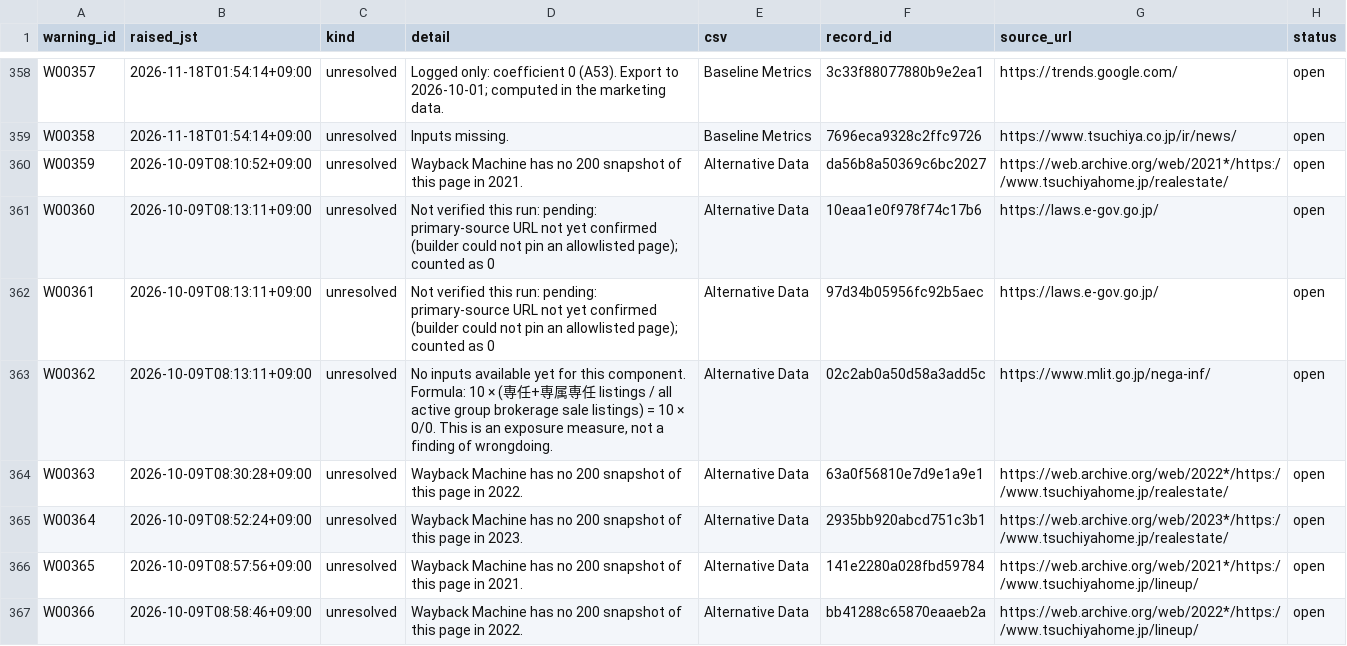
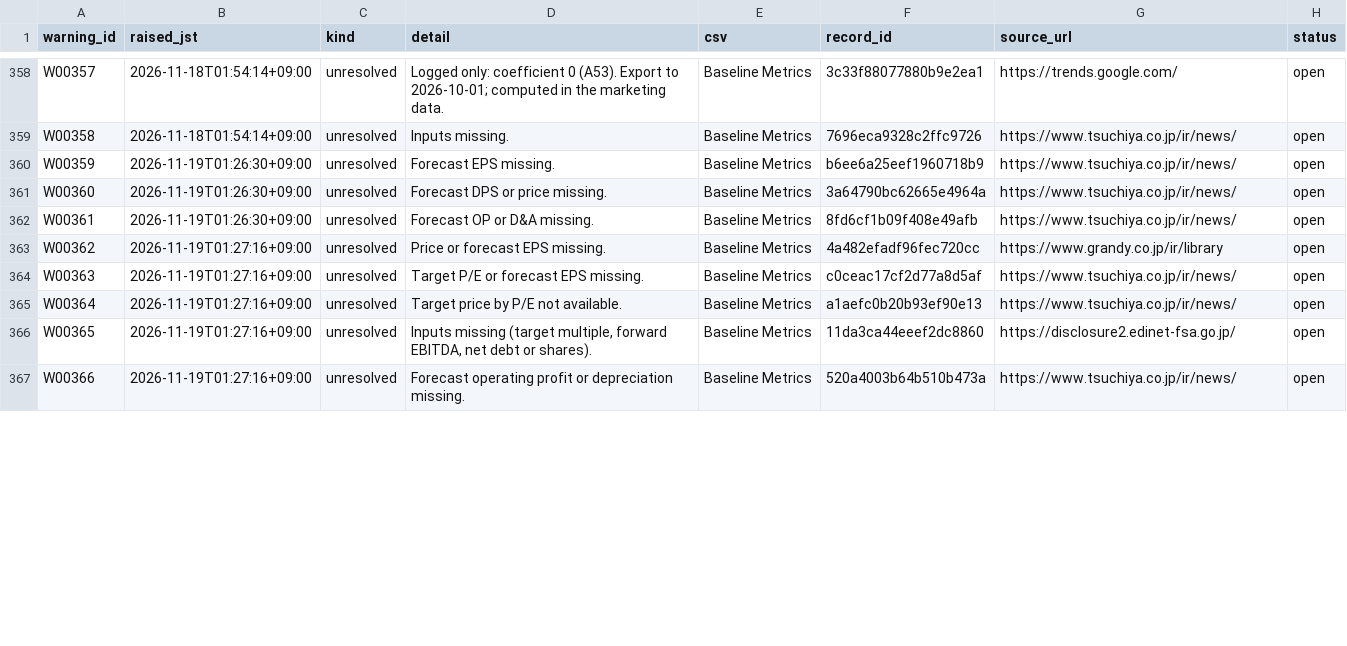
Before and after one commit to renishly/tsuchiya_holdings, a CSV file: v2/app/state/agent_warnings.csv, drawn as a sheet; only a part is shown, gaps mark what is left out; the diff covers the shown part only.

```diff
--- a/v2/app/state/agent_warnings.csv
+++ b/v2/app/state/agent_warnings.csv
@@ -359,9 +359,9 @@ W00357,2026-11-18T01:54:14+09:00,unresolved,Logged only: coefficient 0 (A53). Ex
 W00358,2026-11-18T01:54:14+09:00,unresolved,Inputs missing.,Baseline Metrics,7696eca9328c2ffc9726,https://www.tsuchiya.co.jp/ir/news/,open
-W00359,2026-10-09T08:10:52+09:00,unresolved,Wayback Machine has no 200 snapshot of this page in 2021.,Alternative Data,da56b8a50369c6bc2027,https://web.archive.org/web/2021*/https://www.tsuchiyahome.jp/realestate/,open
-W00360,2026-10-09T08:13:11+09:00,unresolved,Not verified this run: pending: primary-source URL not yet confirmed (builder could not pin an allowlisted page); counted as 0,Alternative Data,10eaa1e0f978f74c17b6,https://laws.e-gov.go.jp/,open
-W00361,2026-10-09T08:13:11+09:00,unresolved,Not verified this run: pending: primary-source URL not yet confirmed (builder could not pin an allowlisted page); counted as 0,Alternative Data,97d34b05956fc92b5aec,https://laws.e-gov.go.jp/,open
-W00362,2026-10-09T08:13:11+09:00,unresolved,"No inputs available yet for this component. Formula: 10 × (専任+専属専任 listings / all active group brokerage sale listings) = 10 × 0/0. This is an exposure measure, not a finding of wrongdoing.",Alternative Data,02c2ab0a50d58a3add5c,https://www.mlit.go.jp/nega-inf/,open
-W00363,2026-10-09T08:30:28+09:00,unresolved,Wayback Machine has no 200 snapshot of this page in 2022.,Alternative Data,63a0f56810e7d9e1a9e1,https://web.archive.org/web/2022*/https://www.tsuchiyahome.jp/realestate/,open
-W00364,2026-10-09T08:52:24+09:00,unresolved,Wayback Machine has no 200 snapshot of this page in 2023.,Alternative Data,2935bb920abcd751c3b1,https://web.archive.org/web/2023*/https://www.tsuchiyahome.jp/realestate/,open
-W00365,2026-10-09T08:57:56+09:00,unresolved,Wayback Machine has no 200 snapshot of this page in 2021.,Alternative Data,141e2280a028fbd59784,https://web.archive.org/web/2021*/https://www.tsuchiyahome.jp/lineup/,open
-W00366,2026-10-09T08:58:46+09:00,unresolved,Wayback Machine has no 200 snapshot of this page in 2022.,Alternative Data,bb41288c65870eaaeb2a,https://web.archive.org/web/2022*/https://www.tsuchiyahome.jp/lineup/,open
+W00359,2026-11-19T01:26:30+09:00,unresolved,Forecast EPS missing.,Baseline Metrics,b6ee6a25eef1960718b9,https://www.tsuchiya.co.jp/ir/news/,open
+W00360,2026-11-19T01:26:30+09:00,unresolved,Forecast DPS or price missing.,Baseline Metrics,3a64790bc62665e4964a,https://www.tsuchiya.co.jp/ir/news/,open
+W00361,2026-11-19T01:26:30+09:00,unresolved,Forecast OP or D&A missing.,Baseline Metrics,8fd6cf1b09f408e49afb,https://www.tsuchiya.co.jp/ir/news/,open
+W00362,2026-11-19T01:27:16+09:00,unresolved,Price or forecast EPS missing.,Baseline Metrics,4a482efadf96fec720cc,https://www.grandy.co.jp/ir/library,open
+W00363,2026-11-19T01:27:16+09:00,unresolved,Target P/E or forecast EPS missing.,Baseline Metrics,c0ceac17cf2d77a8d5af,https://www.tsuchiya.co.jp/ir/news/,open
+W00364,2026-11-19T01:27:16+09:00,unresolved,Target price by P/E not available.,Baseline Metrics,a1aefc0b20b93ef90e13,https://www.tsuchiya.co.jp/ir/news/,open
+W00365,2026-11-19T01:27:16+09:00,unresolved,"Inputs missing (target multiple, forward EBITDA, net debt or shares).",Baseline Metrics,11da3ca44eeef2dc8860,https://disclosure2.edinet-fsa.go.jp/,open
+W00366,2026-11-19T01:27:16+09:00,unresolved,Forecast operating profit or depreciation missing.,Baseline Metrics,520a4003b64b510b473a,https://www.tsuchiya.co.jp/ir/news/,open
```
Also changed, not shown: 13 added rows and 31 edited cells elsewhere in this file, v2/app/logs/debug_runs.csv, 22 other files.
